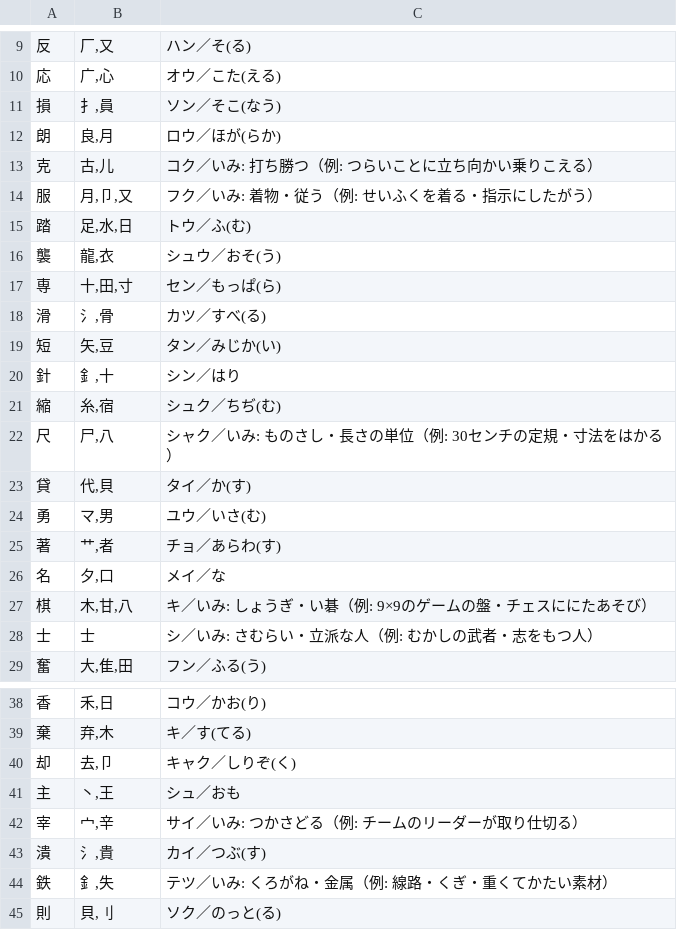
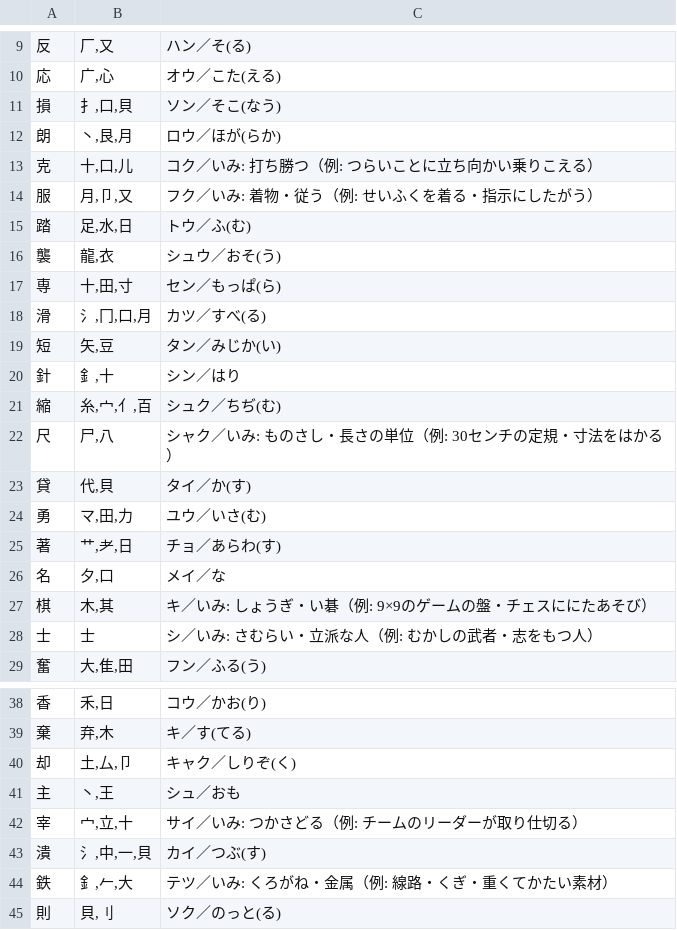
Before and after one commit to piggest/kanji-quiz, a TSV file: jhs-1mid.tsv, drawn as a sheet; only a part is shown, gaps mark what is left out; the diff covers the shown part only.

```diff
--- a/jhs-1mid.tsv
+++ b/jhs-1mid.tsv
@@ -10,5 +10,5 @@
 応	广,心	オウ／こた(える)
-損	扌,員	ソン／そこ(なう)
-朗	良,月	ロウ／ほが(らか)
-克	古,儿	コク／いみ: 打ち勝つ（例: つらいことに立ち向かい乗りこえる）
+損	扌,口,貝	ソン／そこ(なう)
+朗	丶,艮,月	ロウ／ほが(らか)
+克	十,口,儿	コク／いみ: 打ち勝つ（例: つらいことに立ち向かい乗りこえる）
 服	月,卩,又	フク／いみ: 着物・従う（例: せいふくを着る・指示にしたがう）
@@ -17,12 +17,12 @@
 専	十,田,寸	セン／もっぱ(ら)
-滑	氵,骨	カツ／すべ(る)
+滑	氵,冂,口,月	カツ／すべ(る)
 短	矢,豆	タン／みじか(い)
 針	釒,十	シン／はり
-縮	糸,宿	シュク／ちぢ(む)
+縮	糸,宀,亻,百	シュク／ちぢ(む)
 尺	尸,八	シャク／いみ: ものさし・長さの単位（例: 30センチの定規・寸法をはかる）
 貸	代,貝	タイ／か(す)
-勇	マ,男	ユウ／いさ(む)
-著	艹,者	チョ／あらわ(す)
+勇	マ,田,力	ユウ／いさ(む)
+著	艹,耂,日	チョ／あらわ(す)
 名	夕,口	メイ／な
-棋	木,甘,八	キ／いみ: しょうぎ・い碁（例: 9×9のゲームの盤・チェスににたあそび）
+棋	木,其	キ／いみ: しょうぎ・い碁（例: 9×9のゲームの盤・チェスににたあそび）
 士	士	シ／いみ: さむらい・立派な人（例: むかしの武者・志をもつ人）
@@ -39,7 +39,7 @@
 棄	弃,木	キ／す(てる)
-却	去,卩	キャク／しりぞ(く)
+却	土,厶,卩	キャク／しりぞ(く)
 主	丶,王	シュ／おも
-宰	宀,辛	サイ／いみ: つかさどる（例: チームのリーダーが取り仕切る）
-潰	氵,貴	カイ／つぶ(す)
-鉄	釒,失	テツ／いみ: くろがね・金属（例: 線路・くぎ・重くてかたい素材）
+宰	宀,立,十	サイ／いみ: つかさどる（例: チームのリーダーが取り仕切る）
+潰	氵,中,一,貝	カイ／つぶ(す)
+鉄	釒,𠂉,大	テツ／いみ: くろがね・金属（例: 線路・くぎ・重くてかたい素材）
 則	貝,刂	ソク／のっと(る)
```
Also changed, not shown: 6 edited cells elsewhere in this file, es-3.tsv, es-4.tsv, 4 other files.
